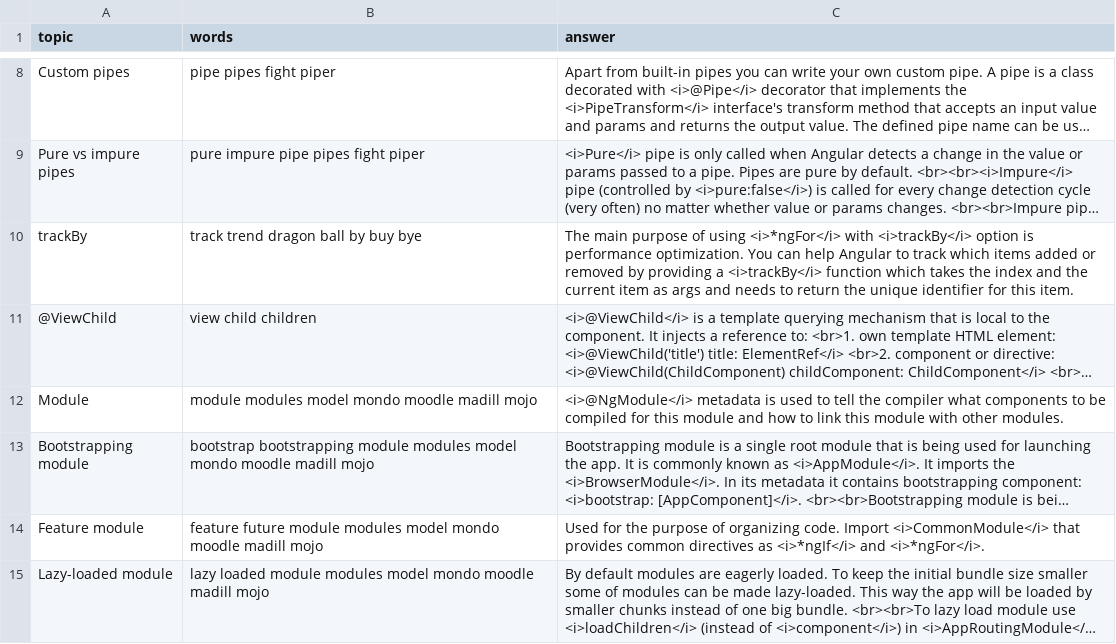
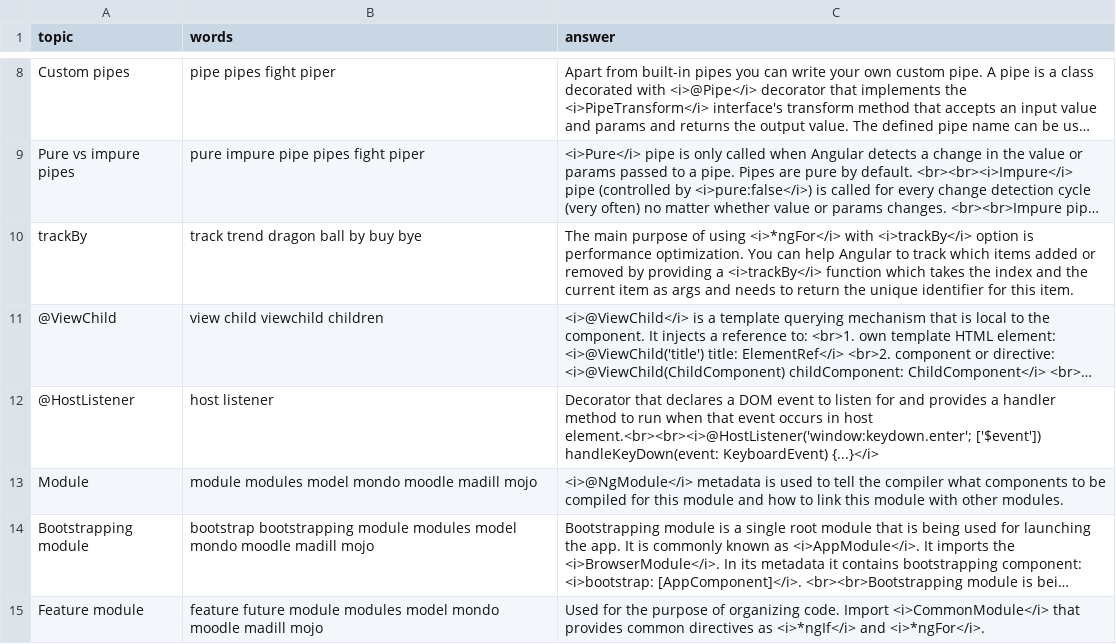
Before and after one commit to DzmitryAlifer/tech-interview-helper, a CSV file: src/assets/Angular.csv, drawn as a sheet; only a part is shown, gaps mark what is left out; the shorter side is filled out with more unchanged rows; long unchanged cells end in …; the diff names each change by its address in the sheet, - before the commit and + after, or states it on an @@ line.

```diff
--- a/src/assets/Angular.csv
+++ b/src/assets/Angular.csv
-B11 (words): view child children
+B11 (words): view child viewchild children
+row 12: @HostListener | host listener | Decorator that declares a DOM event to listen for and provides a handler method to run when that event occurs in host element.<br><br><i>@HostListener('window:keydown.enter'; ['$event']) handleKeyDown(event: KeyboardEvent) {...}</i>
```
Also changed, not shown: 3 other files.
